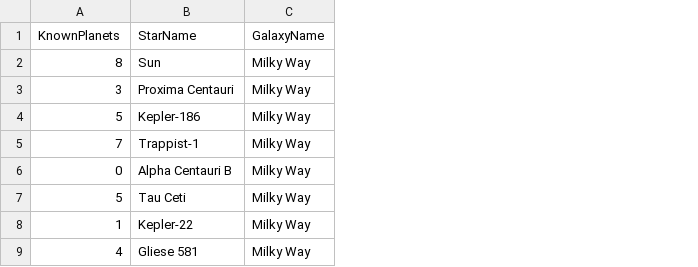
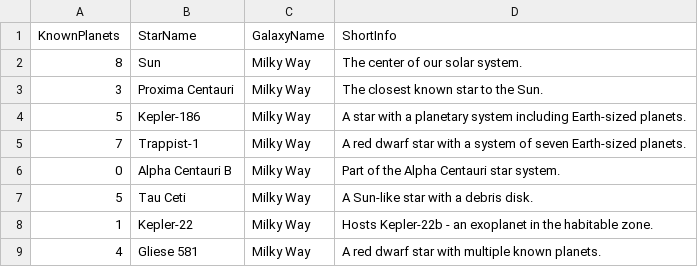
Before and after one commit to AdorableUnicorn/universe_db, a CSV file: star.csv, drawn as a sheet; the diff names each change by its address in the sheet, - before the commit and + after, or states it on an @@ line.

Commit message:
added more info

```diff
--- a/star.csv
+++ b/star.csv
+column D (ShortInfo), rows 2-9: The center of our solar system. | The closest known star to the Sun. | A star with a planetary system including Earth-sized planets. | A red dwarf star with a system of seven Earth-sized planets. | Part of the Alpha Centauri star system. | A Sun-like star with a debris disk. | Hosts Kepler-22b - an exoplanet in the habitable zone. | A red dwarf star with multiple known planets.
```
